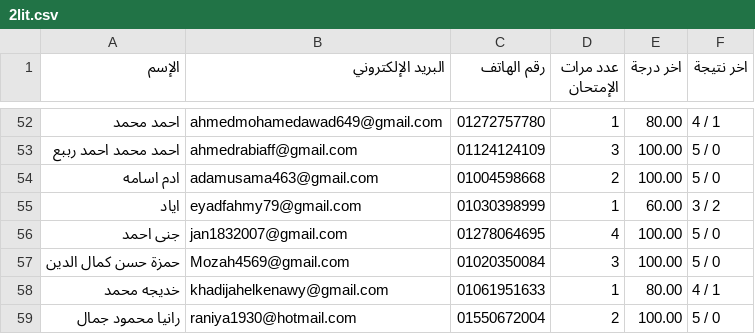
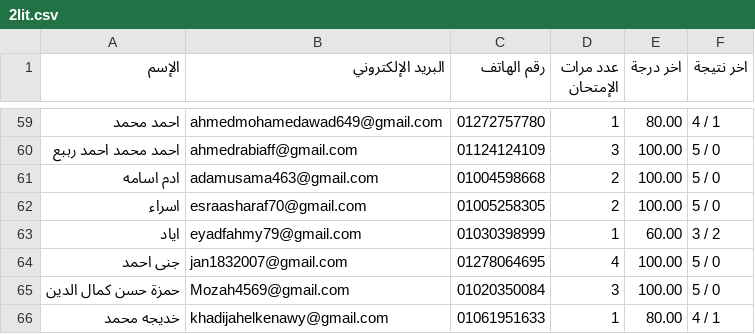
Before and after one commit to Harvovich/Marks-csv, a CSV file: 2lit.csv, drawn as a sheet; only a part is shown, gaps mark what is left out; the shorter side is filled out with more unchanged rows; the diff covers the shown part only; the diff names each change by its address in the sheet, - before the commit and + after, or states it on an @@ line.

```diff
--- a/2lit.csv
+++ b/2lit.csv
+row 62: اسراء | esraasharaf70@gmail.com | 01005258305 | 2 | 100.00 | 5 / 0
```
Also changed, not shown: 9 added rows elsewhere in this file.
